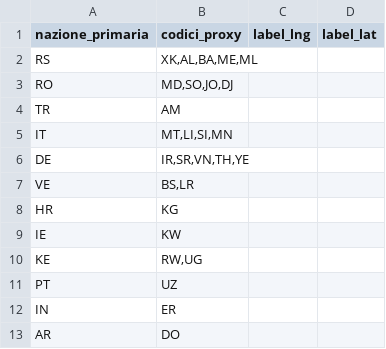
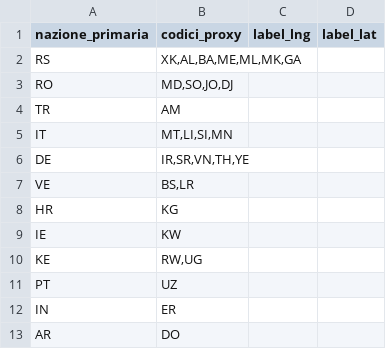
Before and after one commit to francescoparadiso/warera-tactical-diplomacy-os, a CSV file: SphereOfInfluence.csv, drawn as a sheet.

Commit message:
Add MK and GA to RS in SphereOfInfluence.csv

```diff
--- a/SphereOfInfluence.csv
+++ b/SphereOfInfluence.csv
@@ -1,3 +1,3 @@
 nazione_primaria,codici_proxy,label_lng,label_lat
-RS,"XK,AL,BA,ME,ML",,
+RS,"XK,AL,BA,ME,ML,MK,GA",,
 RO,"MD,SO,JO,DJ",,
```
